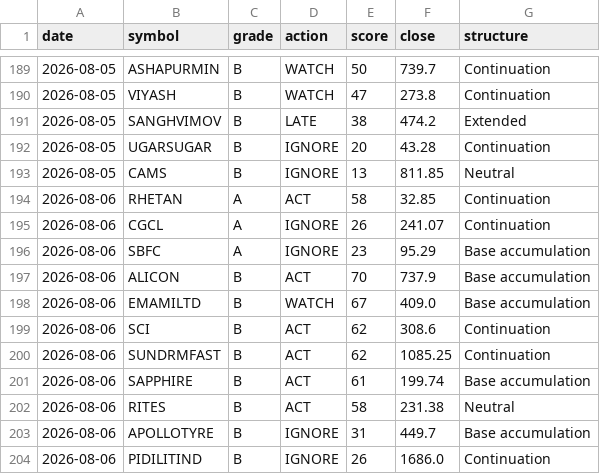
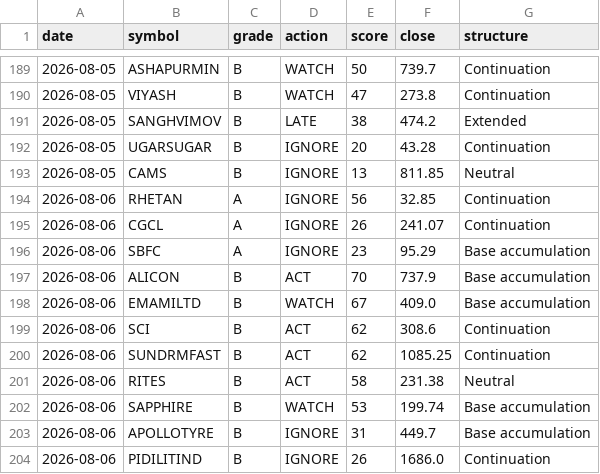
Before and after one commit to CGK0101/Smart-Money-Screener, a CSV file: data/signals.csv, drawn as a sheet; only a part is shown, gaps mark what is left out.

```diff
--- a/data/signals.csv
+++ b/data/signals.csv
@@ -193,3 +193,3 @@ date,symbol,grade,action,score,close,structure
 2026-08-05,CAMS,B,IGNORE,13,811.85,Neutral
-2026-08-06,RHETAN,A,ACT,58,32.85,Continuation
+2026-08-06,RHETAN,A,IGNORE,56,32.85,Continuation
 2026-08-06,CGCL,A,IGNORE,26,241.07,Continuation
@@ -200,4 +200,4 @@ date,symbol,grade,action,score,close,structure
 2026-08-06,SUNDRMFAST,B,ACT,62,1085.25,Continuation
-2026-08-06,SAPPHIRE,B,ACT,61,199.74,Base accumulation
 2026-08-06,RITES,B,ACT,58,231.38,Neutral
+2026-08-06,SAPPHIRE,B,WATCH,53,199.74,Base accumulation
 2026-08-06,APOLLOTYRE,B,IGNORE,31,449.7,Base accumulation
```
Also changed, not shown: data/events/bulk.csv, 2 other files.
